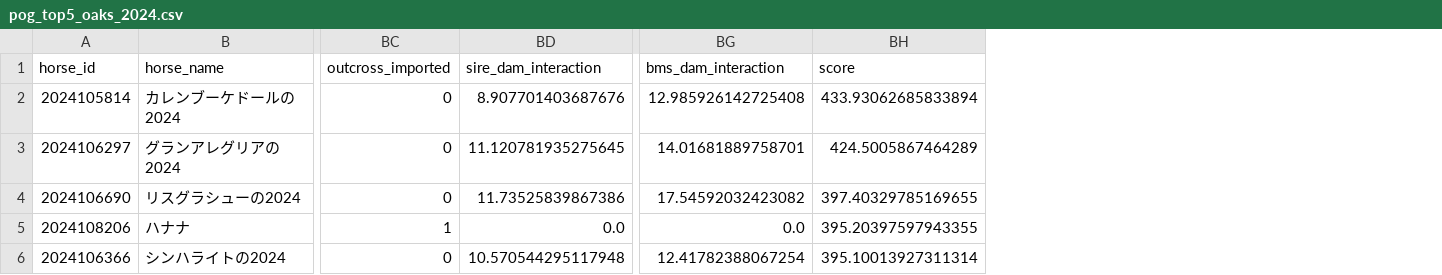
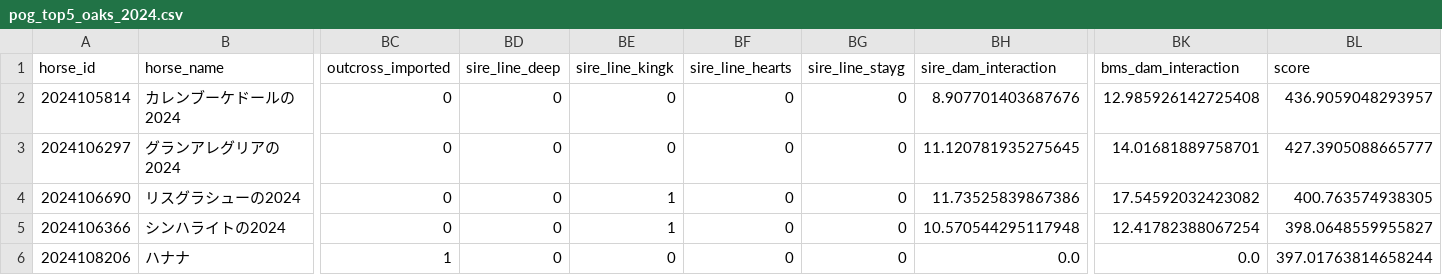
Before and after one commit to shoichi9999/MyAI3, a CSV file: data/pog_top5_oaks_2024.csv, drawn as a sheet; only a part is shown, gaps mark what is left out; removed rows and columns are numbered as before the commit, all else as after; rows hold the shown columns only; the diff names each change by its address in the sheet, - before the commit and + after, or states it on an @@ line.

```diff
--- a/data/pog_top5_oaks_2024.csv
+++ b/data/pog_top5_oaks_2024.csv
+column BD (sire_line_deep), rows 2-5: all 0
+column BE (sire_line_kingk), rows 2-5: 0 | 0 | 1 | 1
+column BF (sire_line_hearts), rows 2-5: all 0
+column BG (sire_line_stayg), rows 2-5: all 0
-BL2 (score): 433.93062685833894
+BL2 (score): 436.9059048293957
-BL3 (score): 424.5005867464289
+BL3 (score): 427.3905088665777
-BL4 (score): 397.40329785169655
+BL4 (score): 400.763574938305
-row 5: 2024108206 | ハナナ | 1 | 0.0 | 0.0 | 395.20397597943355
-BL5 (score): 395.10013927311314
+BL5 (score): 398.0648559955827
+row 6: 2024108206 | ハナナ | 1 | 0 | 0 | 0 | 0 | 0.0 | 0.0 | 397.01763814658244
```
Also changed, not shown: data/pog_top5_2023.csv, data/pog_top5_2024.csv, 7 other files.
